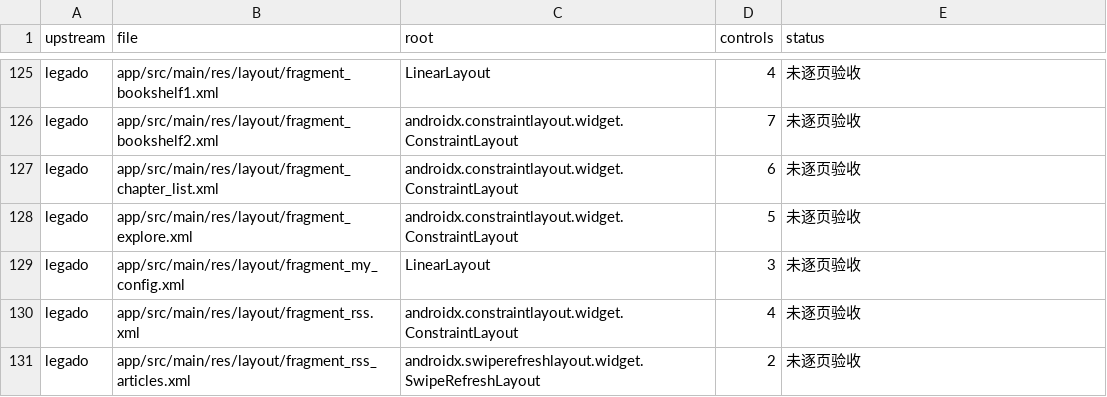
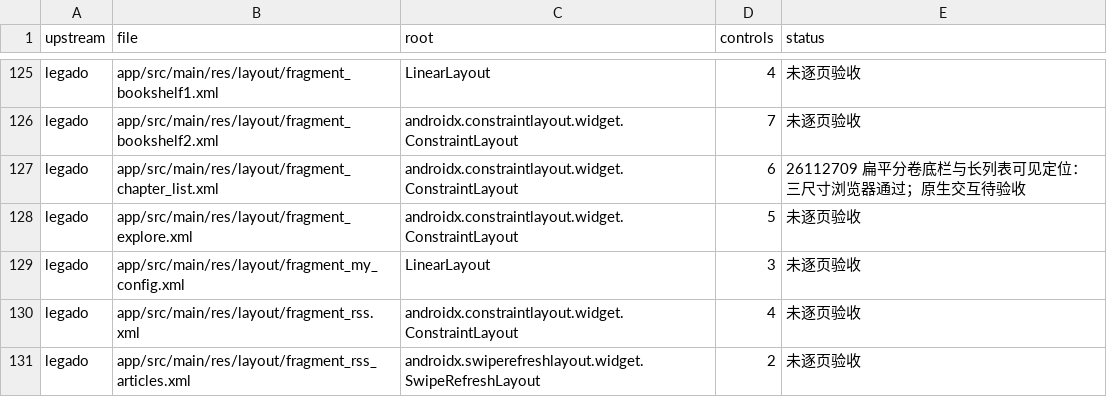
Before and after one commit to suixincrazy/legado-tauri, a CSV file: docs/audit/layouts.csv, drawn as a sheet; only a part is shown, gaps mark what is left out.

Commit message:
feat: locate current chapters and navigate long tables of contents

```diff
--- a/docs/audit/layouts.csv
+++ b/docs/audit/layouts.csv
@@ -126,3 +126,3 @@ legado,app/src/main/res/layout/fragment_bookshelf1.xml,LinearLayout,4,未逐页
 legado,app/src/main/res/layout/fragment_bookshelf2.xml,androidx.constraintlayout.widget.ConstraintLayout,7,未逐页验收
-legado,app/src/main/res/layout/fragment_chapter_list.xml,androidx.constraintlayout.widget.ConstraintLayout,6,未逐页验收
+legado,app/src/main/res/layout/fragment_chapter_list.xml,androidx.constraintlayout.widget.ConstraintLayout,6,26112709 扁平分卷底栏与长列表可见定位：三尺寸浏览器通过；原生交互待验收
 legado,app/src/main/res/layout/fragment_explore.xml,androidx.constraintlayout.widget.ConstraintLayout,5,未逐页验收
```
Also changed, not shown: 13 other files.
